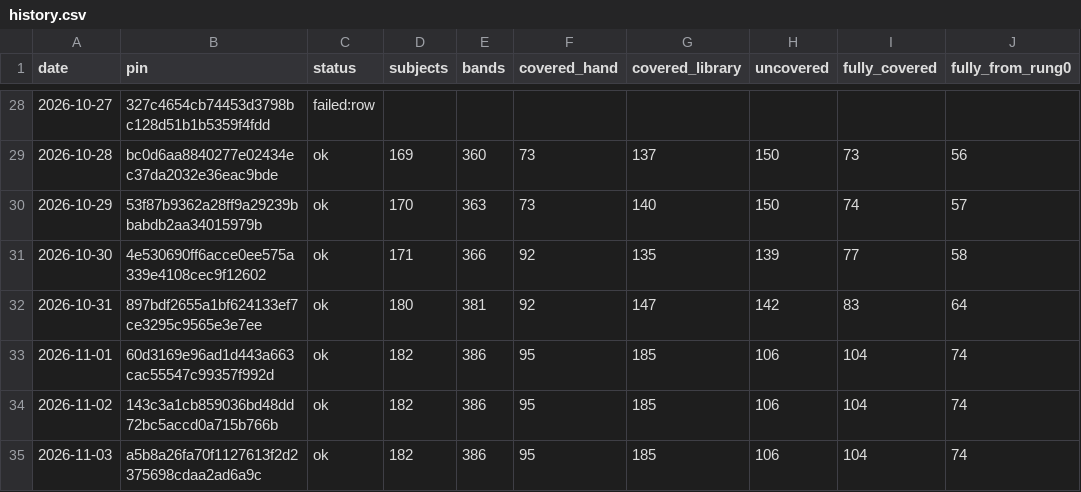
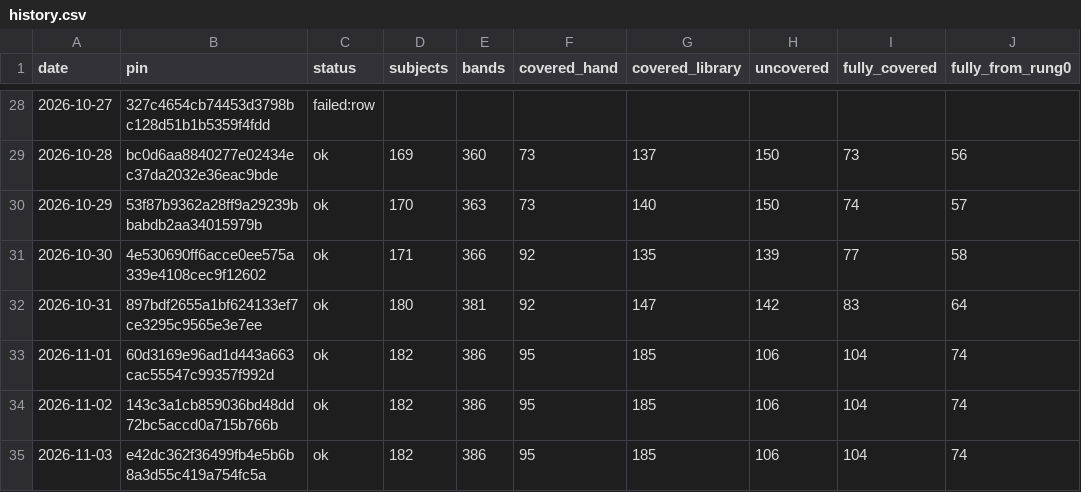
Before and after one commit to fellandfjordstudios/asset-pulse, a CSV file: history.csv, drawn as a sheet; only a part is shown, gaps mark what is left out; the diff names each change by its address in the sheet, - before the commit and + after, or states it on an @@ line.

```diff
--- a/history.csv
+++ b/history.csv
-B35 (pin): a5b8a26fa70f1127613f2d2375698cdaa2ad6a9c
+B35 (pin): e42dc362f36499fb4e5b6b8a3d55c419a754fc5a
```
Also changed, not shown: 1 other file.
